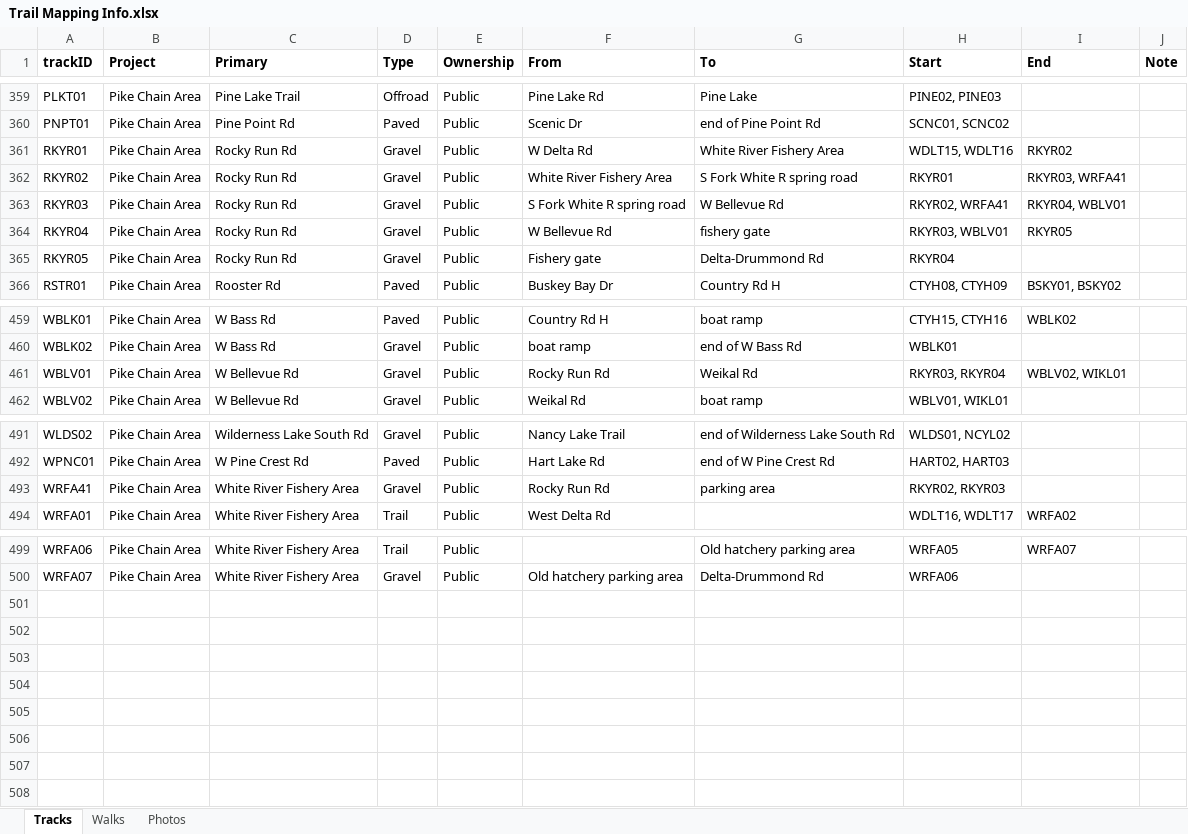
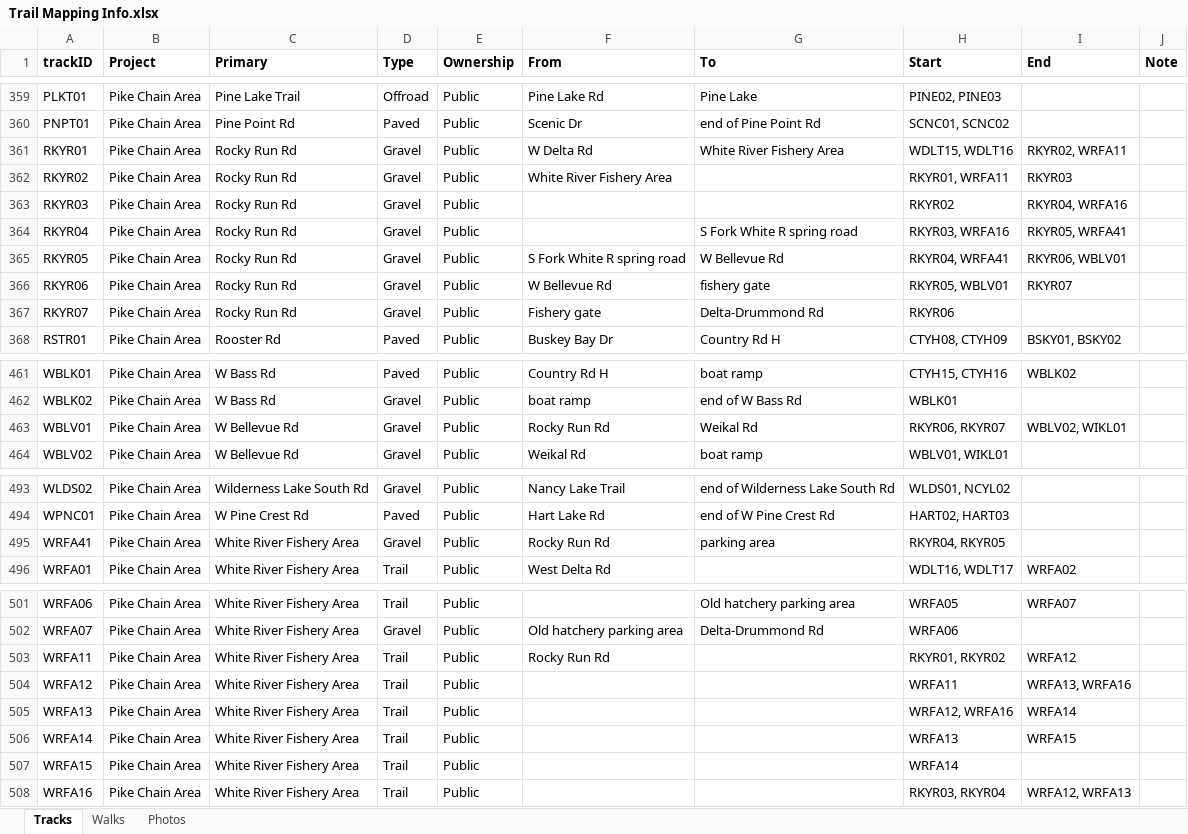
Before and after one commit to droglenc/MAPPING, an Excel workbook: Pike Chain Area/Data/Trail Mapping Info.xlsx, sheet Tracks, drawn as a sheet; only a part is shown, gaps mark what is left out; values as stored, in another font and other column widths than the file's, no borders; addresses are those after the commit; the diff names each change by its address in the sheet, - before the commit and + after, or states it on an @@ line.

```diff
--- a/Pike Chain Area/Data/Trail Mapping Info.xlsx (sheet Tracks)
+++ b/Pike Chain Area/Data/Trail Mapping Info.xlsx (sheet Tracks)
-I361 (End): RKYR02
+I361 (End): RKYR02, WRFA11
-G362 (To): S Fork White R spring road
+G362 (To): (empty)
-H362 (Start): RKYR01
+H362 (Start): RKYR01, WRFA11
-I362 (End): RKYR03, WRFA41
+I362 (End): RKYR03
-F363 (From): S Fork White R spring road
+F363 (From): (empty)
-G363 (To): W Bellevue Rd
+G363 (To): (empty)
-H363 (Start): RKYR02, WRFA41
+H363 (Start): RKYR02
-I363 (End): RKYR04, WBLV01
+I363 (End): RKYR04, WRFA16
-F364 (From): W Bellevue Rd
+F364 (From): (empty)
-G364 (To): fishery gate
+G364 (To): S Fork White R spring road
-H364 (Start): RKYR03, WBLV01
+H364 (Start): RKYR03, WRFA16
-I364 (End): RKYR05
+I364 (End): RKYR05, WRFA41
-F365 (From): Fishery gate
+F365 (From): S Fork White R spring road
-G365 (To): Delta-Drummond Rd
+G365 (To): W Bellevue Rd
-H365 (Start): RKYR04
+H365 (Start): RKYR04, WRFA41
-I365 (End): (empty)
+I365 (End): RKYR06, WBLV01
+row 366: RKYR06 | Pike Chain Area | Rocky Run Rd | Gravel | Public | W Bellevue Rd | fishery gate | RKYR05, WBLV01 | RKYR07
+row 367: RKYR07 | Pike Chain Area | Rocky Run Rd | Gravel | Public | Fishery gate | Delta-Drummond Rd | RKYR06
-H463 (Start): RKYR03, RKYR04
+H463 (Start): RKYR06, RKYR07
-H495 (Start): RKYR02, RKYR03
+H495 (Start): RKYR04, RKYR05
+row 503: WRFA11 | Pike Chain Area | White River Fishery Area | Trail | Public | Rocky Run Rd |  | RKYR01, RKYR02 | WRFA12
+row 504: WRFA12 | Pike Chain Area | White River Fishery Area | Trail | Public |  |  | WRFA11 | WRFA13, WRFA16
+row 505: WRFA13 | Pike Chain Area | White River Fishery Area | Trail | Public |  |  | WRFA12, WRFA16 | WRFA14
+row 506: WRFA14 | Pike Chain Area | White River Fishery Area | Trail | Public |  |  | WRFA13 | WRFA15
+row 507: WRFA15 | Pike Chain Area | White River Fishery Area | Trail | Public |  |  | WRFA14
+row 508: WRFA16 | Pike Chain Area | White River Fishery Area | Trail | Public |  |  | RKYR03, RKYR04 | WRFA12, WRFA13
```
Also changed, not shown: 27 other files.
